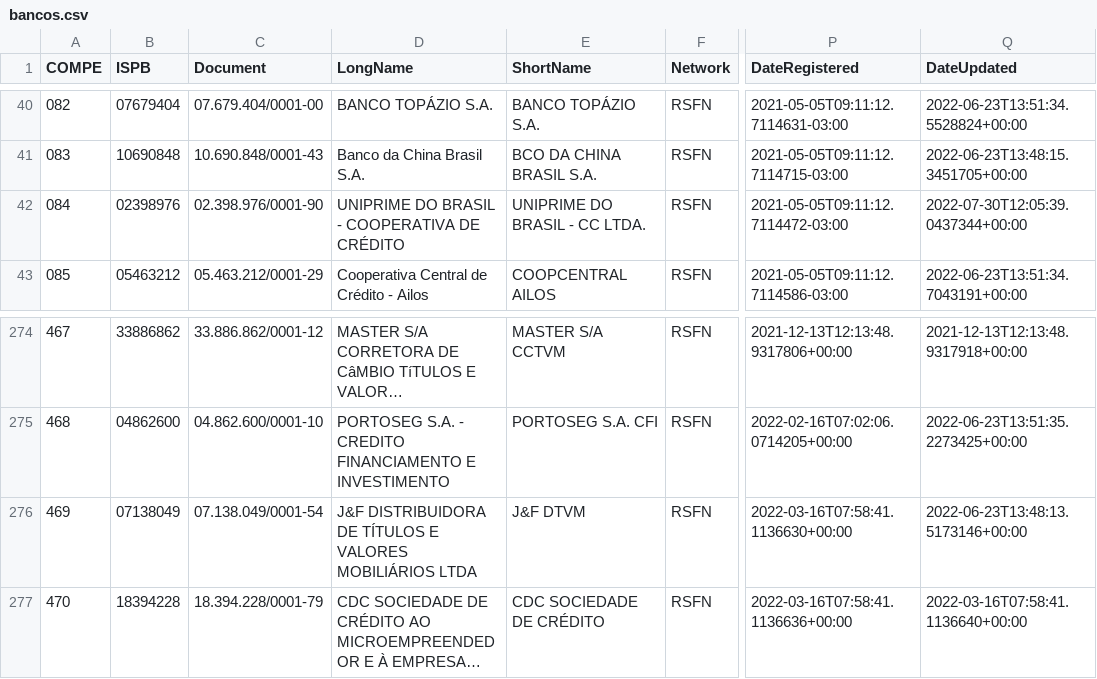
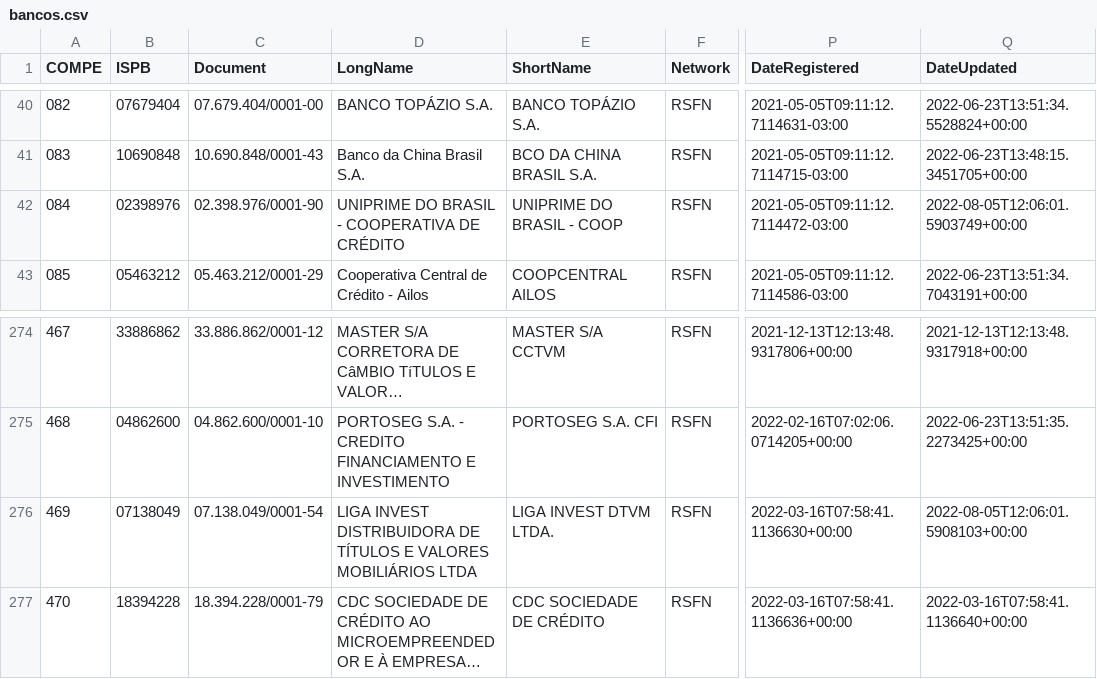
Before and after one commit to guibranco/BancosBrasileiros, a CSV file: data/bancos.csv, drawn as a sheet; only a part is shown, gaps mark what is left out; long unchanged cells end in …; the diff names each change by its address in the sheet, - before the commit and + after, or states it on an @@ line.

```diff
--- a/data/bancos.csv
+++ b/data/bancos.csv
-E42 (ShortName): UNIPRIME DO BRASIL - CC LTDA.
+E42 (ShortName): UNIPRIME DO BRASIL - COOP
-Q42 (DateUpdated): 2022-07-30T12:05:39.0437344+00:00
+Q42 (DateUpdated): 2022-08-05T12:06:01.5903749+00:00
-D276 (LongName): J&F DISTRIBUIDORA DE…
+D276 (LongName): LIGA INVEST DISTRIBUIDORA DE…
-E276 (ShortName): J&F DTVM
+E276 (ShortName): LIGA INVEST DTVM LTDA.
-Q276 (DateUpdated): 2022-06-23T13:48:13.5173146+00:00
+Q276 (DateUpdated): 2022-08-05T12:06:01.5908103+00:00
```
Also changed, not shown: 4 other files.
